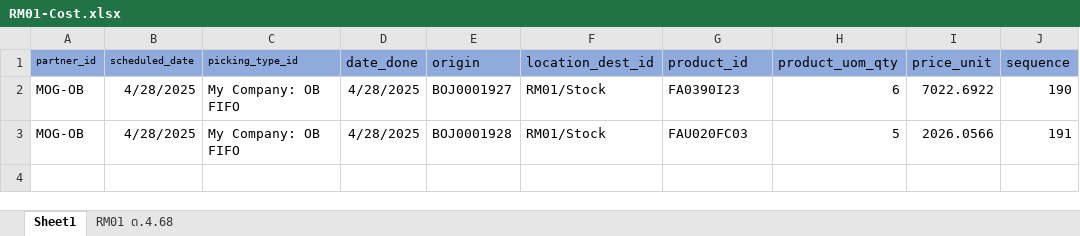
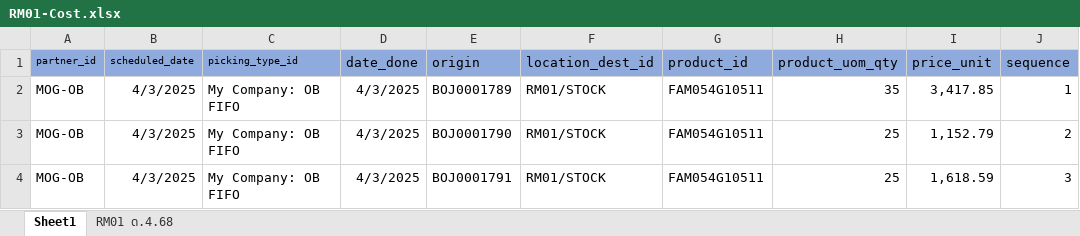
Before and after one commit to apcball/Project1, an Excel workbook: Data_file/OB_inventory_04/RM01-Cost.xlsx, sheet Sheet1, drawn as a sheet; values as stored, in another font and other column widths than the file's, no borders; the diff names each change by its address in the sheet, - before the commit and + after, or states it on an @@ line.

```diff
--- a/Data_file/OB_inventory_04/RM01-Cost.xlsx (sheet Sheet1)
+++ b/Data_file/OB_inventory_04/RM01-Cost.xlsx (sheet Sheet1)
-B2:B3 (scheduled_date): 4/28/2025
+B2:B3 (scheduled_date): 4/3/2025
-D2:D3 (date_done): 4/28/2025
+D2:D3 (date_done): 4/3/2025
-E2 (origin): BOJ0001927
+E2 (origin): BOJ0001789
-F2:F3 (location_dest_id): RM01/Stock
+F2:F3 (location_dest_id): RM01/STOCK
-G2 (product_id): FA0390I23
+G2 (product_id): FAM054G10511
-H2 (product_uom_qty): 6
+H2 (product_uom_qty): 35
-I2 (price_unit): 7022.6922
+I2 (price_unit): 3,417.85
-J2 (sequence): 190
+J2 (sequence): 1
-E3 (origin): BOJ0001928
+E3 (origin): BOJ0001790
-G3 (product_id): FAU020FC03
+G3 (product_id): FAM054G10511
-H3 (product_uom_qty): 5
+H3 (product_uom_qty): 25
-I3 (price_unit): 2026.0566
+I3 (price_unit): 1,152.79
-J3 (sequence): 191
+J3 (sequence): 2
+row 4: MOG-OB | 4/3/2025 | My Company: OB FIFO | 4/3/2025 | BOJ0001791 | RM01/STOCK | FAM054G10511 | 25 | 1,618.59 | 3
```
Also changed, not shown: Data_file/OB_inventory_04/FG10-Deli.xlsx, 52 other files.
